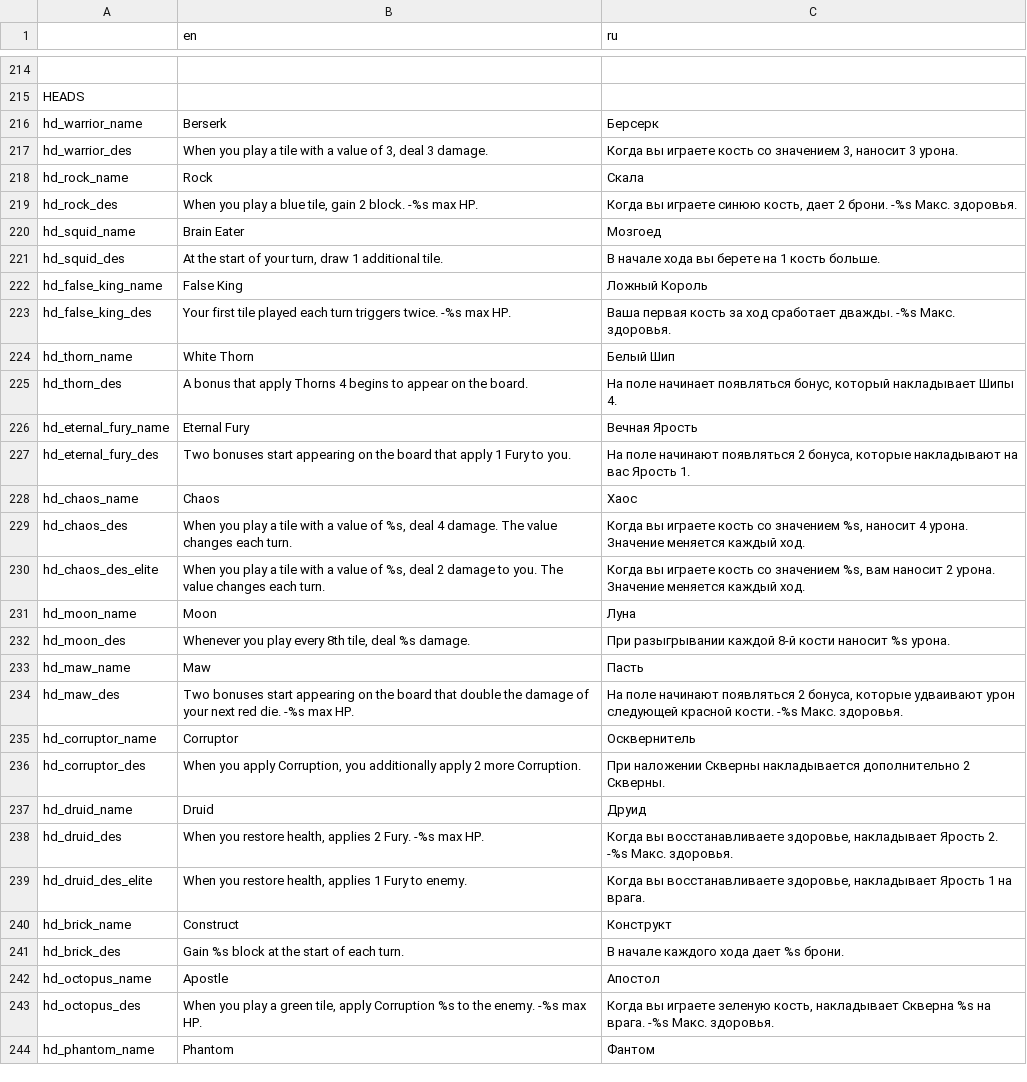
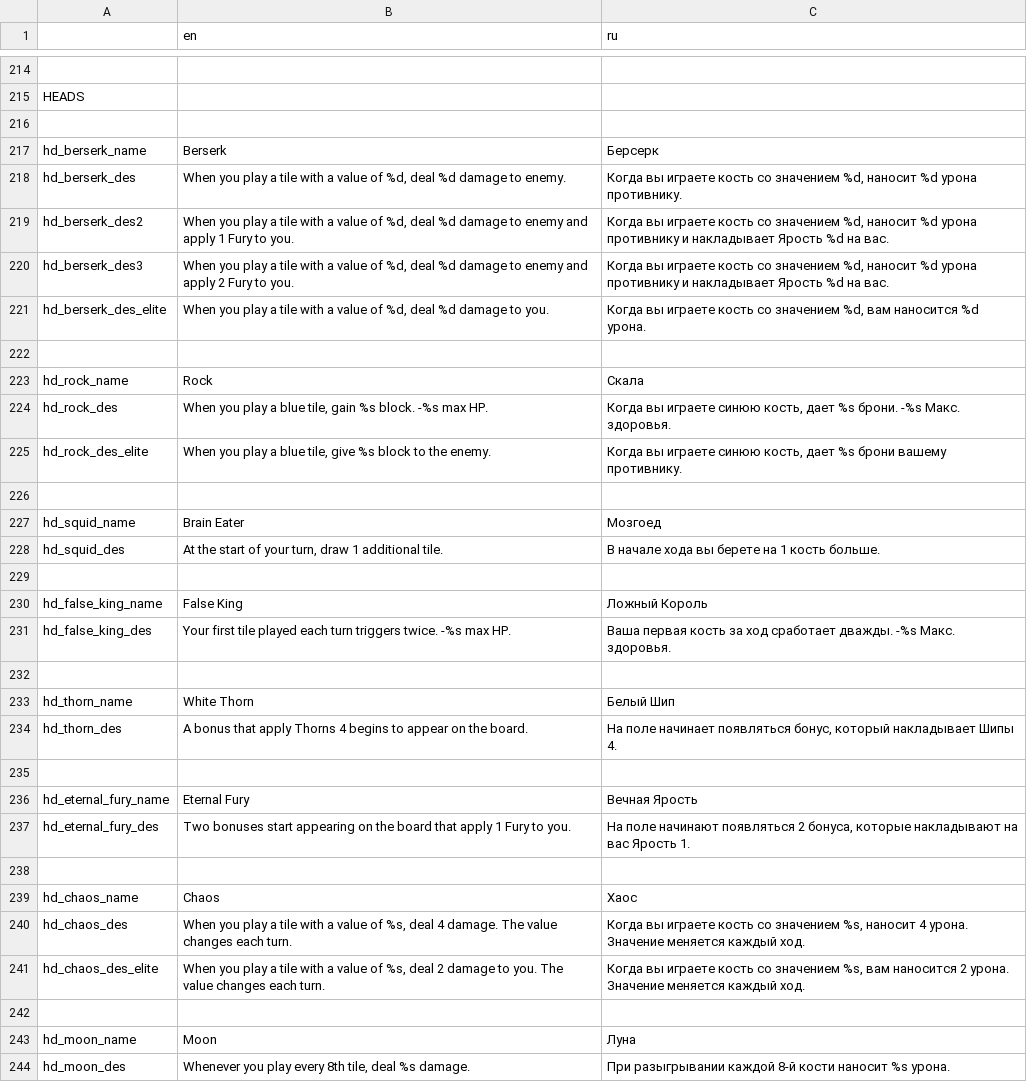
Before and after one commit to Dogma322/headkeeper, a CSV file: translation/Translation - Лист1(49).csv, drawn as a sheet; only a part is shown, gaps mark what is left out; the shorter side is filled out with more unchanged rows; addresses are those after the commit; the diff covers the shown part only; the diff names each change by its address in the sheet, - before the commit and + after, or states it on an @@ line.

```diff
--- a/translation/Translation - Лист1(49).csv
+++ b/translation/Translation - Лист1(49).csv
+row 216: (empty)
-A217: hd_warrior_name
+A217: hd_berserk_name
+row 218: hd_berserk_des | When you play a tile with a value of %d, deal %d damage to enemy. | Когда вы играете кость со значением %d, наносит %d урона противнику.
+row 219: hd_berserk_des2 | When you play a tile with a value of %d, deal %d damage to enemy and apply 1 Fury to you. | Когда вы играете кость со значением %d, наносит %d урона противнику и накладывает Ярость %d на вас.
+row 220: hd_berserk_des3 | When you play a tile with a value of %d, deal %d damage to enemy and apply 2 Fury to you. | Когда вы играете кость со значением %d, наносит %d урона противнику и накладывает Ярость %d на вас.
+row 221: hd_berserk_des_elite | When you play a tile with a value of %d, deal %d damage to you. | Когда вы играете кость со значением %d, вам наносится %d урона.
-row 222: hd_warrior_des | When you play a tile with a value of 3, deal 3 damage. | Когда вы играете кость со значением 3, наносит 3 урона.
+row 222: (empty)
-B224 (en): …tile, gain 2 block. -%s…
+B224 (en): …tile, gain %s block. -%s…
-C224 (ru): …кость, дает 2 брони. -%s…
+C224 (ru): …кость, дает %s брони. -%s…
+row 225: hd_rock_des_elite | When you play a blue tile, give %s block to the enemy. | Когда вы играете синюю кость, дает %s брони вашему противнику.
+row 226: (empty)
+row 229: (empty)
+row 232: (empty)
+row 235: (empty)
+row 238: (empty)
-C241 (ru): …%s, вам наносит 2 урона.…
+C241 (ru): …%s, вам наносится 2 урона.…
+row 242: (empty)
```
Also changed, not shown: 7 added rows elsewhere in this file, 33 other files.
